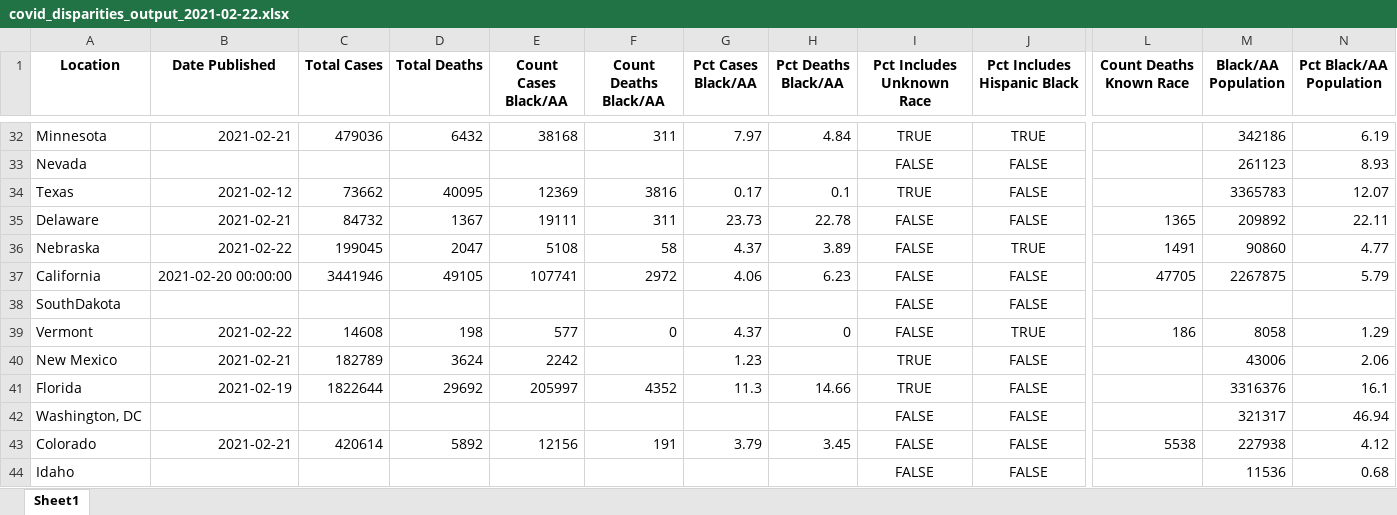
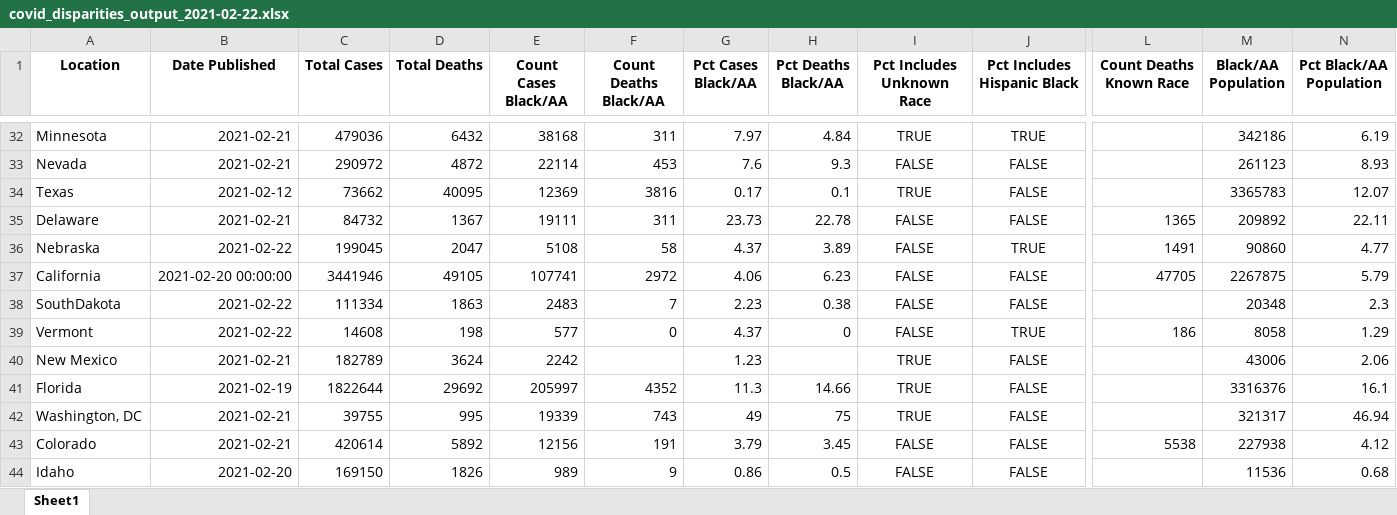
Before and after one commit to d4bl/COVID19_tracker_data_extraction, an Excel workbook: workflow/python/output/xlsx/covid_disparities_output_2021-02-22.xlsx, sheet Sheet1, drawn as a sheet; only a part is shown, gaps mark what is left out; values as stored, in another font and other column widths than the file's, no borders; the diff covers the shown part only; the diff names each change by its address in the sheet, - before the commit and + after, or states it on an @@ line.

```diff
--- a/workflow/python/output/xlsx/covid_disparities_output_2021-02-22.xlsx (sheet Sheet1)
+++ b/workflow/python/output/xlsx/covid_disparities_output_2021-02-22.xlsx (sheet Sheet1)
-B33 (Date Published): (empty)
+B33 (Date Published): 2021-02-21
-C33 (Total Cases): (empty)
+C33 (Total Cases): 290972
-D33 (Total Deaths): (empty)
+D33 (Total Deaths): 4872
-E33 (Count Cases Black/AA): (empty)
+E33 (Count Cases Black/AA): 22114
-F33 (Count Deaths Black/AA): (empty)
+F33 (Count Deaths Black/AA): 453
-G33 (Pct Cases Black/AA): (empty)
+G33 (Pct Cases Black/AA): 7.6
-H33 (Pct Deaths Black/AA): (empty)
+H33 (Pct Deaths Black/AA): 9.3
-B38 (Date Published): (empty)
+B38 (Date Published): 2021-02-22
-C38 (Total Cases): (empty)
+C38 (Total Cases): 111334
-D38 (Total Deaths): (empty)
+D38 (Total Deaths): 1863
-E38 (Count Cases Black/AA): (empty)
+E38 (Count Cases Black/AA): 2483
-F38 (Count Deaths Black/AA): (empty)
+F38 (Count Deaths Black/AA): 7
-G38 (Pct Cases Black/AA): (empty)
+G38 (Pct Cases Black/AA): 2.23
-H38 (Pct Deaths Black/AA): (empty)
+H38 (Pct Deaths Black/AA): 0.38
-M38 (Black/AA Population): (empty)
+M38 (Black/AA Population): 20348
-N38 (Pct Black/AA Population): (empty)
+N38 (Pct Black/AA Population): 2.3
-B42 (Date Published): (empty)
+B42 (Date Published): 2021-02-21
-C42 (Total Cases): (empty)
+C42 (Total Cases): 39755
-D42 (Total Deaths): (empty)
+D42 (Total Deaths): 995
-E42 (Count Cases Black/AA): (empty)
+E42 (Count Cases Black/AA): 19339
-F42 (Count Deaths Black/AA): (empty)
+F42 (Count Deaths Black/AA): 743
-G42 (Pct Cases Black/AA): (empty)
+G42 (Pct Cases Black/AA): 49
-H42 (Pct Deaths Black/AA): (empty)
+H42 (Pct Deaths Black/AA): 75
-I42 (Pct Includes Unknown Race): FALSE
+I42 (Pct Includes Unknown Race): TRUE
-B44 (Date Published): (empty)
+B44 (Date Published): 2021-02-20
-C44 (Total Cases): (empty)
+C44 (Total Cases): 169150
-D44 (Total Deaths): (empty)
+D44 (Total Deaths): 1826
-E44 (Count Cases Black/AA): (empty)
+E44 (Count Cases Black/AA): 989
-F44 (Count Deaths Black/AA): (empty)
+F44 (Count Deaths Black/AA): 9
-G44 (Pct Cases Black/AA): (empty)
+G44 (Pct Cases Black/AA): 0.86
-H44 (Pct Deaths Black/AA): (empty)
+H44 (Pct Deaths Black/AA): 0.5
```
Also changed, not shown: 129 edited cells elsewhere in this sheet, 2 other files.
